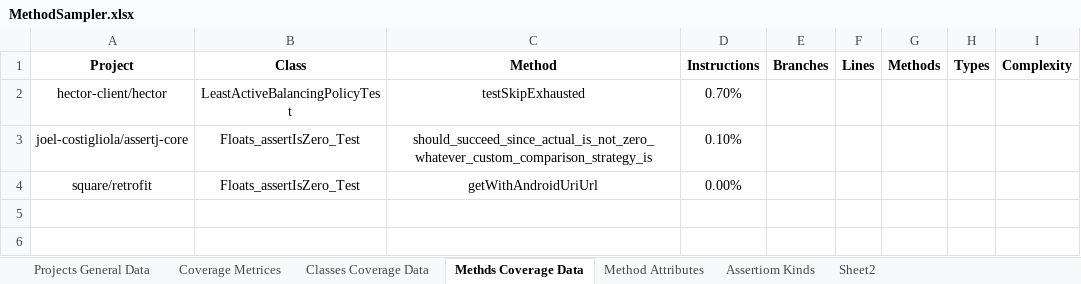
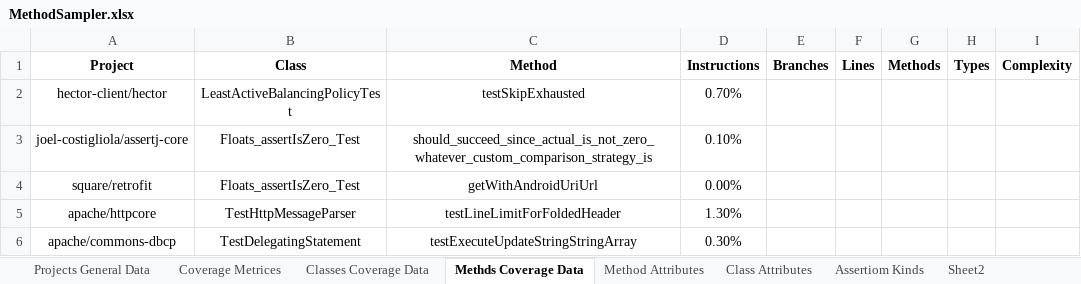
Before and after one commit to dormaayan/TestsReposirotry, an Excel workbook: CoverageDataBase/MethodSampler.xlsx, sheet Methds Coverage Data, drawn as a sheet; values as stored, in another font and other column widths than the file's, no borders; the diff names each change by its address in the sheet, - before the commit and + after, or states it on an @@ line.

```diff
--- a/CoverageDataBase/MethodSampler.xlsx (sheet Methds Coverage Data)
+++ b/CoverageDataBase/MethodSampler.xlsx (sheet Methds Coverage Data)
+sheet tab: Class Attributes
+row 5: apache/httpcore | TestHttpMessageParser | testLineLimitForFoldedHeader | 1.30%
+row 6: apache/commons-dbcp | TestDelegatingStatement | testExecuteUpdateStringStringArray | 0.30%
```
Also changed, not shown: sheet Classes Coverage Data, sheet Method Attributes.
